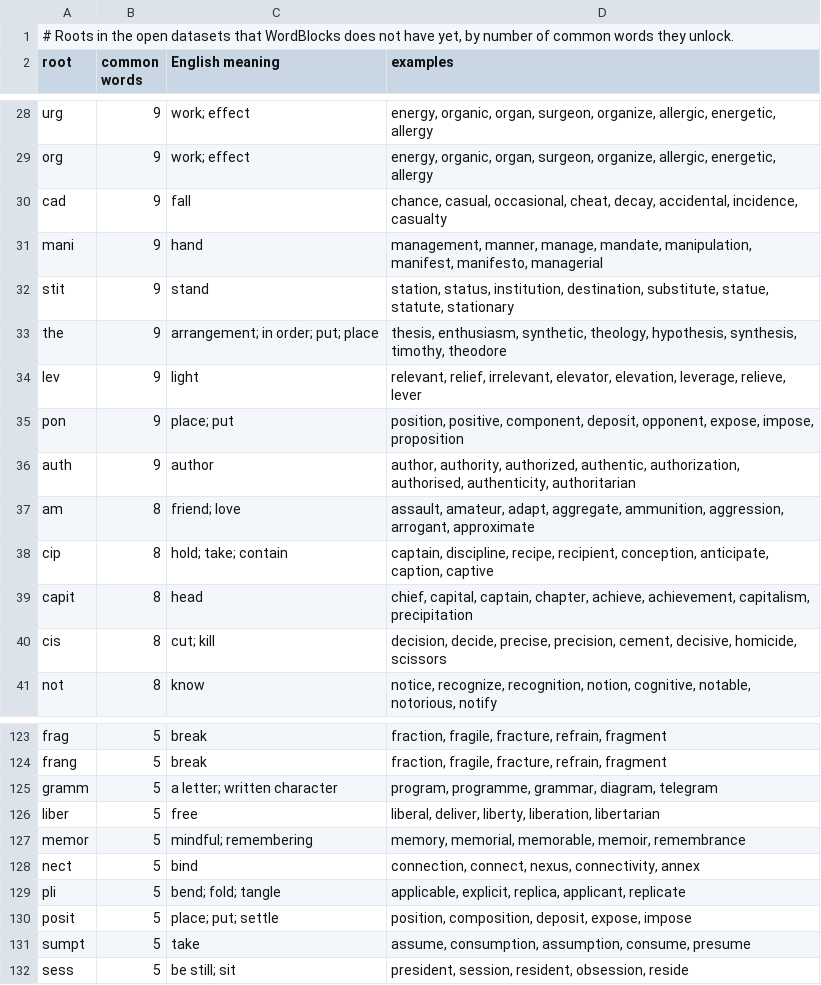
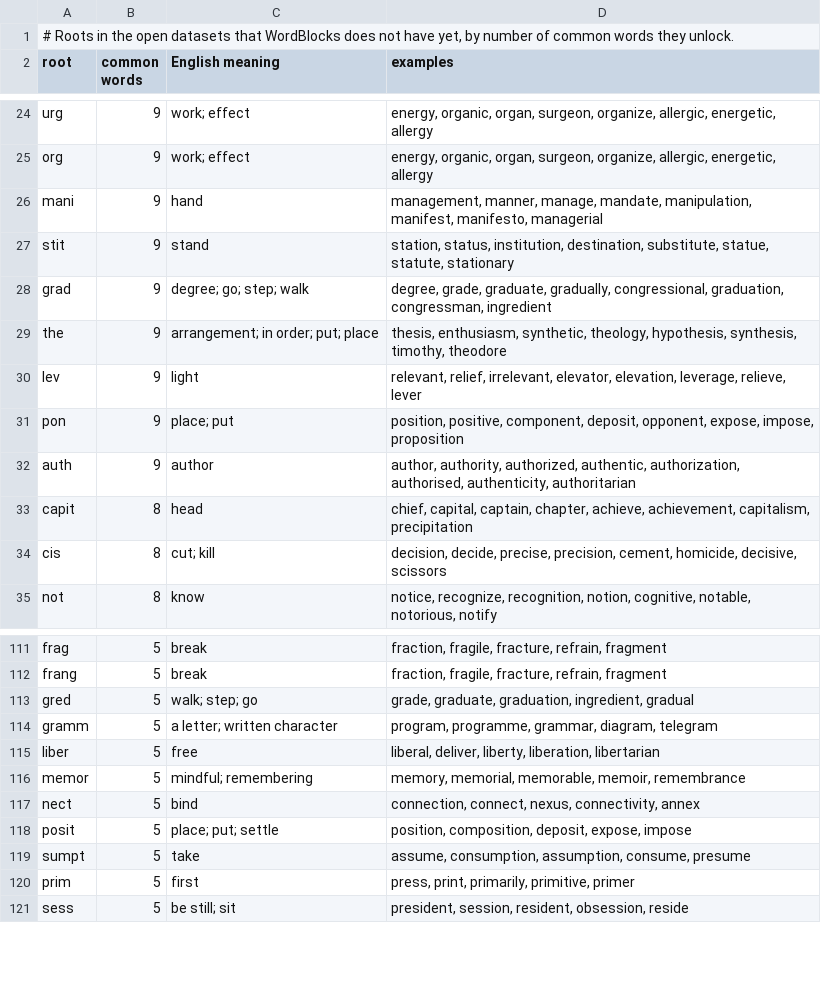
Before and after one commit to winson0728/WordBlocks, a TSV file: data/candidate-roots.tsv, drawn as a sheet; only a part is shown, gaps mark what is left out; the diff covers the shown part only.

```diff
--- a/data/candidate-roots.tsv
+++ b/data/candidate-roots.tsv
@@ -29,5 +25,5 @@ urg	9	work; effect	energy, organic, organ, surgeon, organize, allergic, energeti
 org	9	work; effect	energy, organic, organ, surgeon, organize, allergic, energetic, allergy
-cad	9	fall	chance, casual, occasional, cheat, decay, accidental, incidence, casualty
 mani	9	hand	management, manner, manage, mandate, manipulation, manifest, manifesto, managerial
 stit	9	stand	station, status, institution, destination, substitute, statue, statute, stationary
+grad	9	degree; go; step; walk	degree, grade, graduate, gradually, congressional, graduation, congressman, ingredient
 the	9	arrangement; in order; put; place	thesis, enthusiasm, synthetic, theology, hypothesis, synthesis, timothy, theodore
@@ -36,6 +32,4 @@ pon	9	place; put	position, positive, component, deposit, opponent, expose, impos
 auth	9	author	author, authority, authorized, authentic, authorization, authorised, authenticity, authoritarian
-am	8	friend; love	assault, amateur, adapt, aggregate, ammunition, aggression, arrogant, approximate
-cip	8	hold; take; contain	captain, discipline, recipe, recipient, conception, anticipate, caption, captive
 capit	8	head	chief, capital, captain, chapter, achieve, achievement, capitalism, precipitation
-cis	8	cut; kill	decision, decide, precise, precision, cement, decisive, homicide, scissors
+cis	8	cut; kill	decision, decide, precise, precision, cement, homicide, decisive, scissors
 not	8	know	notice, recognize, recognition, notion, cognitive, notable, notorious, notify
@@ -124,2 +112,3 @@ frag	5	break	fraction, fragile, fracture, refrain, fragment
 frang	5	break	fraction, fragile, fracture, refrain, fragment
+gred	5	walk; step; go	grade, graduate, graduation, ingredient, gradual
 gramm	5	a letter; written character	program, programme, grammar, diagram, telegram
@@ -128,5 +117,5 @@ memor	5	mindful; remembering	memory, memorial, memorable, memoir, remembrance
 nect	5	bind	connection, connect, nexus, connectivity, annex
-pli	5	bend; fold; tangle	applicable, explicit, replica, applicant, replicate
 posit	5	place; put; settle	position, composition, deposit, expose, impose
 sumpt	5	take	assume, consumption, assumption, consume, presume
+prim	5	first	press, print, primarily, primitive, primer
 sess	5	be still; sit	president, session, resident, obsession, reside
```
Also changed, not shown: 17 added rows, 16 removed rows and 6 edited cells elsewhere in this file, data/candidates.tsv, 5 other files.
